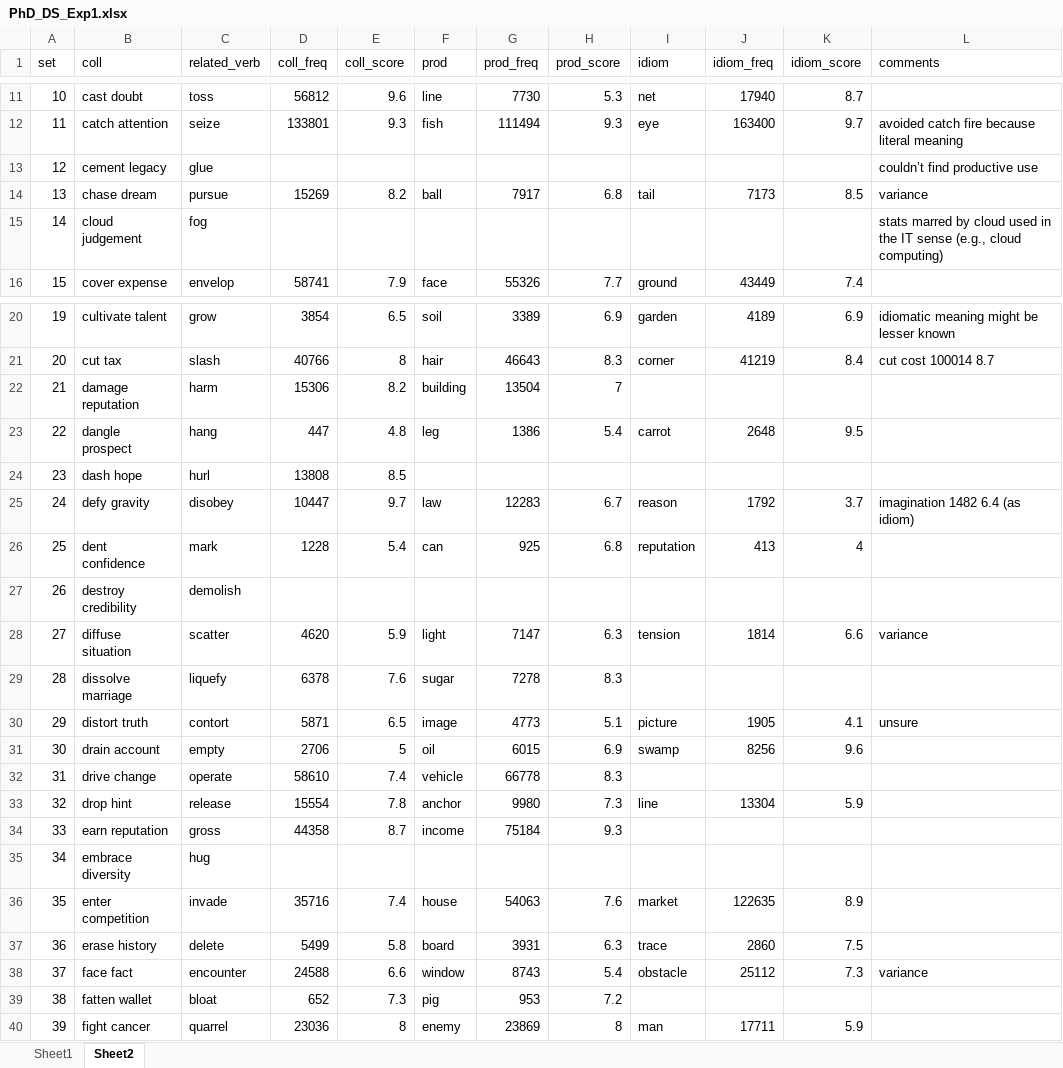
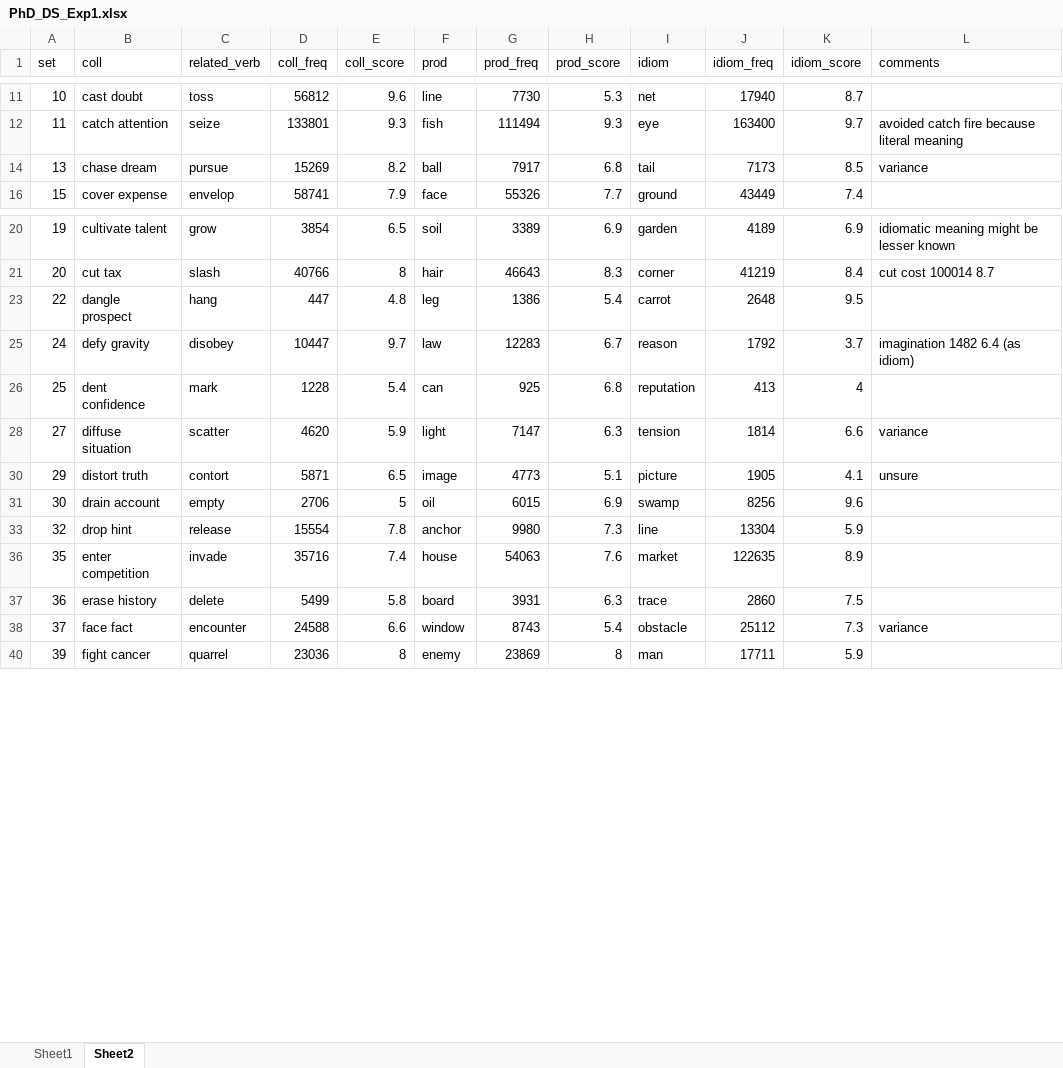
Before and after one commit to psydelle/minerva2, an Excel workbook: data/PhD_DS_Exp1.xlsx, sheet Sheet2, drawn as a sheet; only a part is shown, gaps mark what is left out; values as stored, in another font and other column widths than the file's, no borders; the diff covers the shown part only; the diff names each change by its address in the sheet, - before the commit and + after, or states it on an @@ line.

```diff
--- a/data/PhD_DS_Exp1.xlsx (sheet Sheet2)
+++ b/data/PhD_DS_Exp1.xlsx (sheet Sheet2)
@@ row 13 hidden: 12 | cement legacy | glue |  |  |  |  |  |  |  |  | couldn’t find productive use @@
@@ row 15 hidden: 14 | cloud judgement | fog |  |  |  |  |  |  |  |  | stats marred by cloud used in the IT sense (e.g., cloud computing) @@
@@ row 22 hidden: 21 | damage reputation | harm | 15306 | 8.2 | building | 13504 | 7 @@
@@ row 24 hidden: 23 | dash hope | hurl | 13808 | 8.5 @@
@@ row 27 hidden: 26 | destroy credibility | demolish @@
@@ row 29 hidden: 28 | dissolve marriage | liquefy | 6378 | 7.6 | sugar | 7278 | 8.3 @@
@@ row 32 hidden: 31 | drive change | operate | 58610 | 7.4 | vehicle | 66778 | 8.3 @@
@@ row 34 hidden: 33 | earn reputation | gross | 44358 | 8.7 | income | 75184 | 9.3 @@
@@ row 35 hidden: 34 | embrace diversity | hug @@
@@ row 39 hidden: 38 | fatten wallet | bloat | 652 | 7.3 | pig | 953 | 7.2 @@
```
Also changed, not shown: 22 hidden or unhidden rows and cell formats elsewhere in this sheet, 4 other files.
